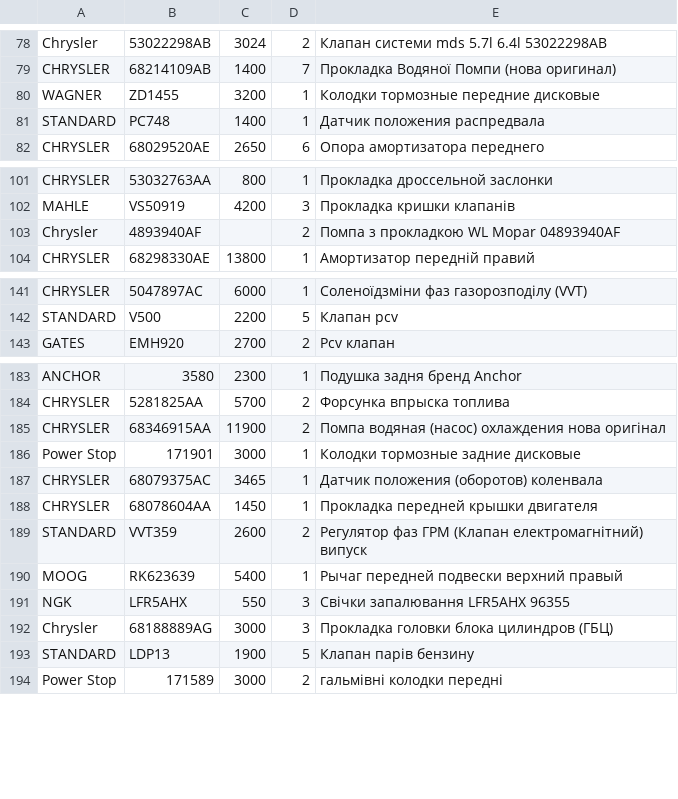
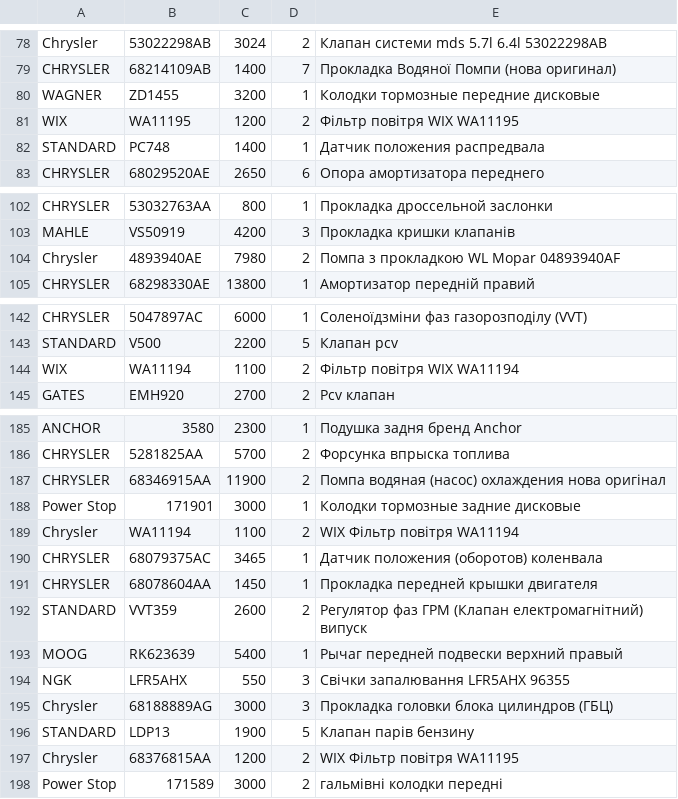
Before and after one commit to xvalikan/avtopro-pricelist, a CSV file: pricelist.csv, drawn as a sheet; only a part is shown, gaps mark what is left out; the diff covers the shown part only.

```diff
--- a/pricelist.csv
+++ b/pricelist.csv
@@ -80,2 +80,3 @@ CHRYSLER;68214109AB;1400;7;Прокладка Водяної Помпи (нов
 WAGNER;ZD1455;3200;1;Колодки тормозные передние дисковые
+WIX;WA11195;1200;2;Фільтр повітря WIX WA11195
 STANDARD;PC748;1400;1;Датчик положения распредвала
@@ -102,3 +103,3 @@ CHRYSLER;53032763AA;800;1;Прокладка дроссельной заслон
 MAHLE;VS50919;4200;3;Прокладка кришки клапанів
-Chrysler;4893940AF;;2;Помпа з прокладкою WL Mopar 04893940AF
+Chrysler;4893940AE;7980;2;Помпа з прокладкою WL Mopar 04893940AF
 CHRYSLER;68298330AE;13800;1;Амортизатор передній правий
@@ -142,2 +143,3 @@ CHRYSLER;5047897AC;6000;1;Соленоїдзміни фаз газорозпод
 STANDARD;V500;2200;5;Клапан pcv
+WIX;WA11194;1100;2;Фільтр повітря WIX WA11194
 GATES;EMH920;2700;2;Pcv клапан
@@ -186,2 +188,3 @@ CHRYSLER;68346915AA;11900;2;Помпа водяная (насос) охлажд
 Power Stop;171901;3000;1;Колодки тормозные задние дисковые
+Chrysler;WA11194;1100;2;WIX Фільтр повітря WA11194
 CHRYSLER;68079375AC;3465;1;Датчик положения (оборотов) коленвала
@@ -193,2 +196,3 @@ Chrysler;68188889AG;3000;3;Прокладка головки блока цили
 STANDARD;LDP13;1900;5;Клапан парів бензину
+Chrysler;68376815AA;1200;2;WIX Фільтр повітря WA11195
 Power Stop;171589;3000;2;гальмівні колодки передні
```
Also changed, not shown: 1 edited cell elsewhere in this file.
